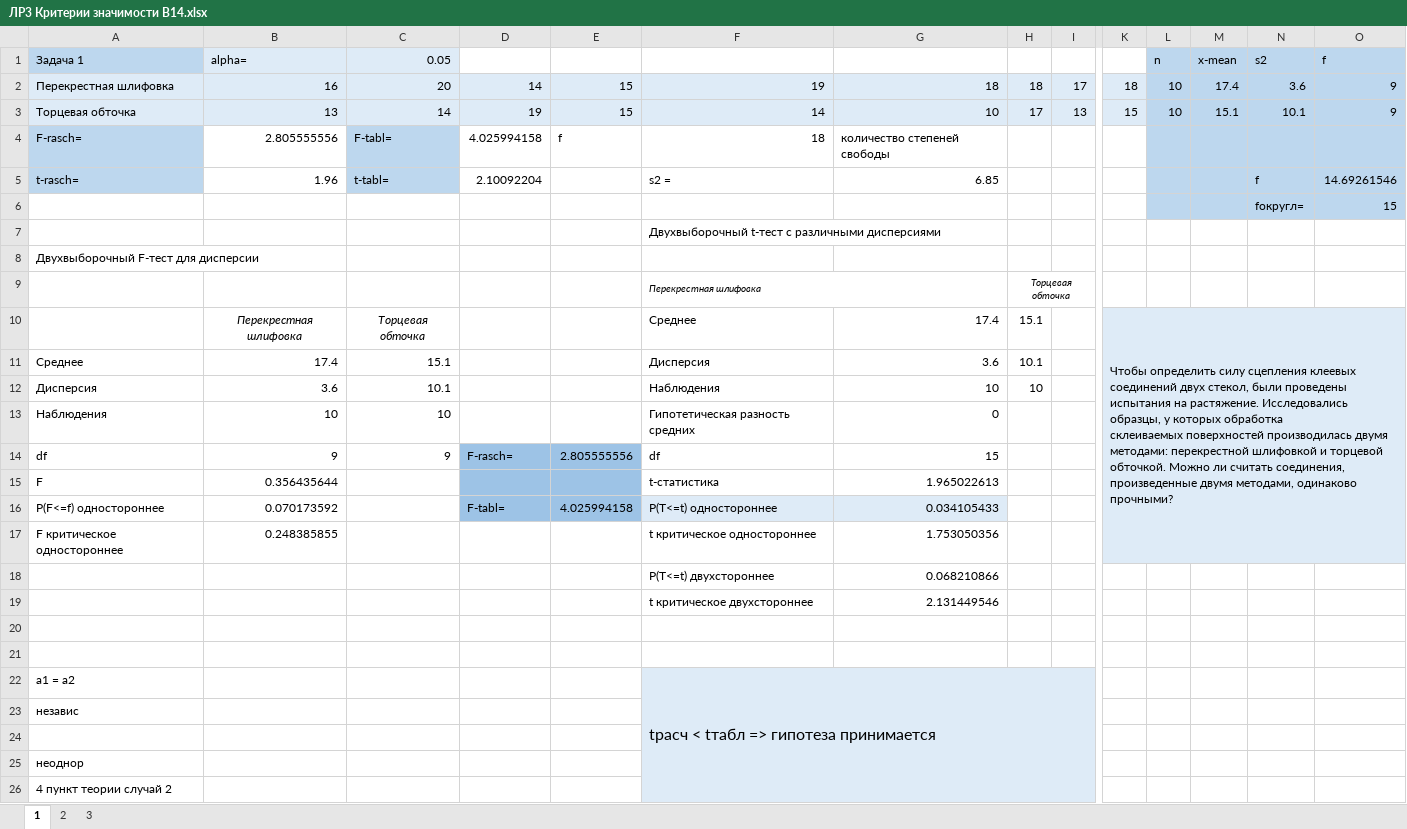
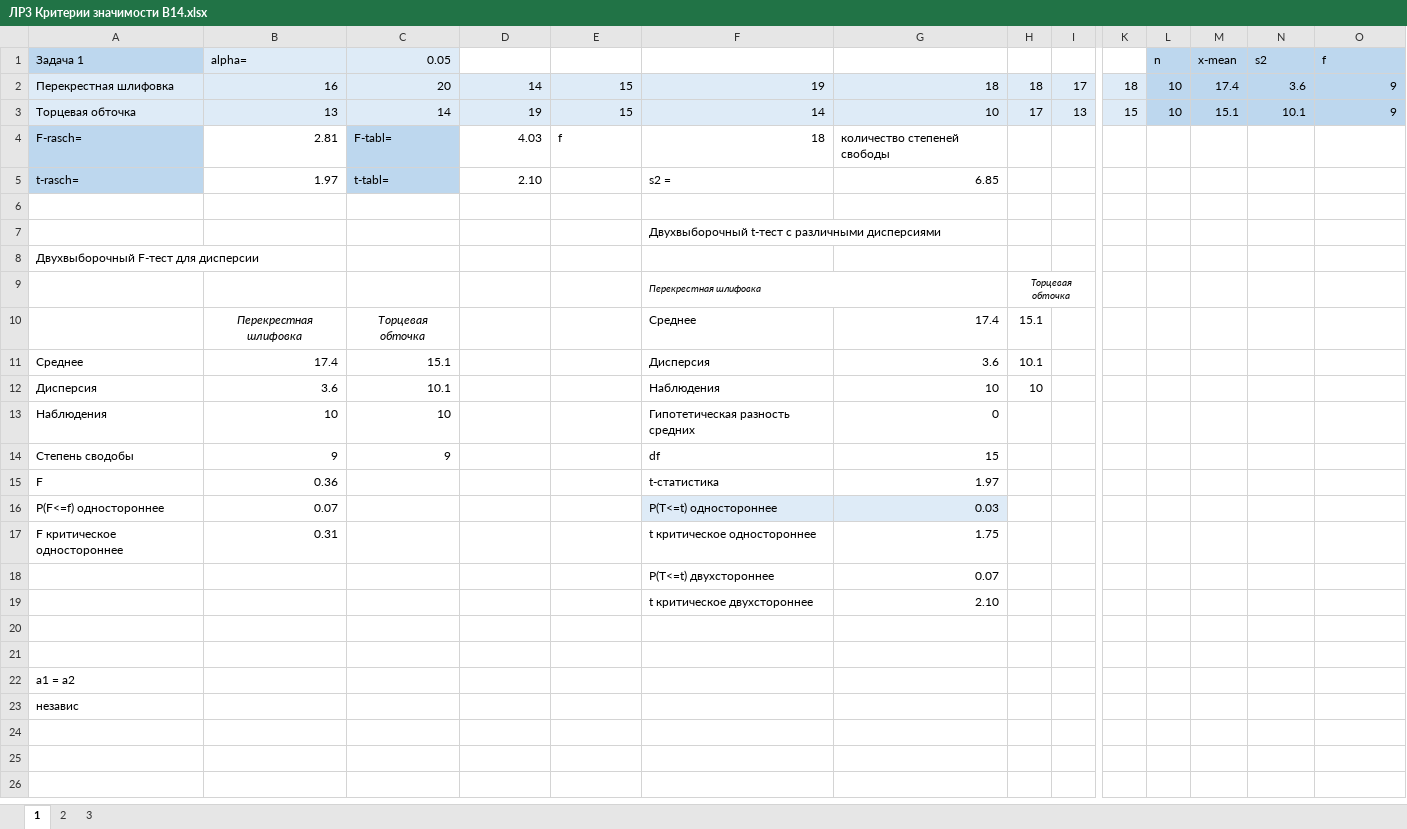
Before and after one commit to ksayron/BSTU-3_sem, an Excel workbook: TVIMS/ЛР3 Критерии значимости В14.xlsx, sheet 1, drawn as a sheet; only a part is shown, gaps mark what is left out; values as stored, in another font and other column widths than the file's, no borders; rows hold the shown columns only; ↵ is a line break in a cell; the diff names each change by its address in the sheet, - before the commit and + after, or states it on an @@ line.

Commit message:
minor fixes

```diff
--- a/TVIMS/ЛР3 Критерии значимости В14.xlsx (sheet 1)
+++ b/TVIMS/ЛР3 Критерии значимости В14.xlsx (sheet 1)
-B4 (alpha=): 2.805555556
+B4 (alpha=): 2.81
-D4: 4.025994158
+D4: 4.03
-L4:O6 fill: #BDD7EE
+L4:O6 fill: none
-B5 (alpha=): 1.96
+B5 (alpha=): 1.97
-D5: 2.10092204
+D5: 2.10
-N5 (s2): f
+N5 (s2): (empty)
-O5 (f): 14.69261546
+O5 (f): (empty)
-row 6:  |  |  |  |  |  |  |  |  |  |  |  | fокругл= | 15
+row 6: (empty)
-K10: Чтобы определить силу сцепления клеевых соединений двух стекол, были проведены испытания на растяжение. Исследовались образцы, у которых обработка ↵ склеиваемых поверхностей производилась двумя методами: перекрестной шлифовкой и торцевой обточкой. Можно ли считать соединения, произведенные двумя методами, одинаково прочными?
+K10: (empty)
-K10:O17 fill: #DEEBF7
+K10:O17 fill: none
-K10:O17 merged
-A14 (Задача 1): df
+A14 (Задача 1): Степень сводобы
-D14: F-rasch=
+D14: (empty)
-D14:E16 fill: #9DC3E6
+D14:E16 fill: none
-E14: 2.805555556
+E14: (empty)
-B15 (alpha=): 0.356435644
+B15 (alpha=): 0.36
-G15: 1.965022613
+G15: 1.97
-B16 (alpha=): 0.070173592
+B16 (alpha=): 0.07
-D16: F-tabl=
+D16: (empty)
-E16: 4.025994158
+E16: (empty)
-G16: 0.034105433
+G16: 0.03
-B17 (alpha=): 0.248385855
+B17 (alpha=): 0.31
-G17: 1.753050356
+G17: 1.75
-G18: 0.068210866
+G18: 0.07
-G19: 2.131449546
+G19: 2.10
-F22: tрасч < tтабл => гипотеза принимается
+F22: (empty)
-F22:I23 fill: #DEEBF7
+F22:I23 fill: none
-F22:I26 merged
-row 24: (empty)
-row 25: неоднор
-row 26: 4 пункт теории случай 2
```
Also changed, not shown: sheet 2, sheet 3.
